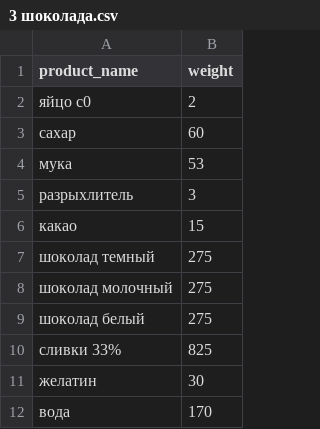
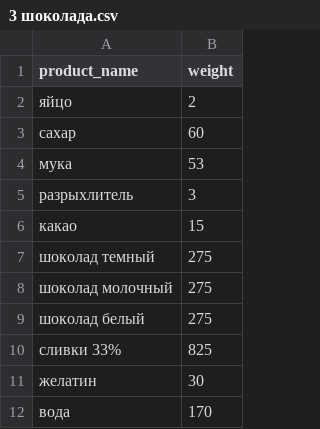
Before and after one commit to vavilove001-lab/project_cakes_cust, a CSV file: data/3 шоколада.csv, drawn as a sheet.

```diff
--- a/data/3 шоколада.csv
+++ b/data/3 шоколада.csv
@@ -1,3 +1,3 @@
 product_name,weight
-яйцо c0,2
+яйцо,2
 сахар,60
```
Also changed, not shown: 2 other files.
